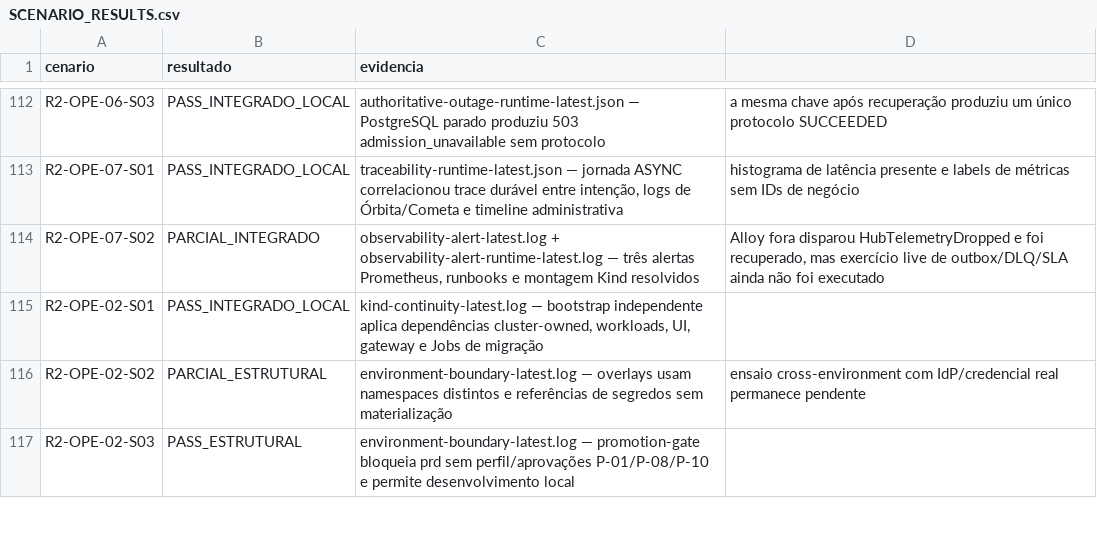
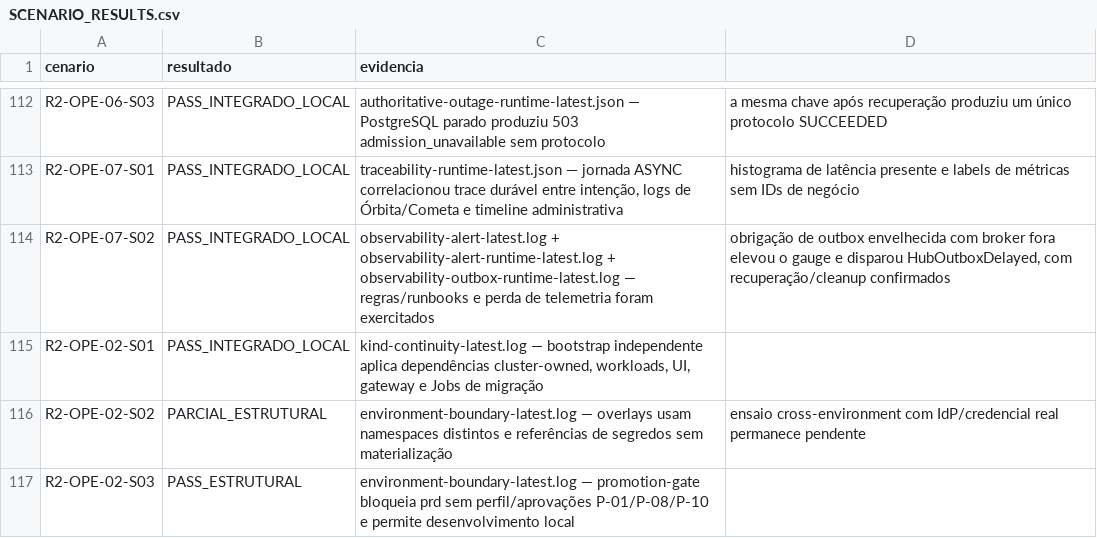
Before and after one commit to leandroclf/ai-hub, a CSV file: docs/reviews/2026-09-09-r4/implementation/SCENARIO_RESULTS.csv, drawn as a sheet; only a part is shown, gaps mark what is left out.

Commit message:
feat(observabilidade): publica idade da outbox para alertas
Contexto: o alerta HubOutboxDelayed existia, mas o runtime não publicava a idade da obrigação pela autoridade PostgreSQL.\n\nImpacto: Órbita e Cometa agora expõem gauge de baixa cardinalidade, com prova local de broker fora, outbox envelhecida, transição do alerta para firing e recuperação com cleanup da fixture.

```diff
--- a/docs/reviews/2026-09-09-r4/implementation/SCENARIO_RESULTS.csv
+++ b/docs/reviews/2026-09-09-r4/implementation/SCENARIO_RESULTS.csv
@@ -113,3 +113,3 @@ R2-OPE-06-S03;PASS_INTEGRADO_LOCAL;authoritative-outage-runtime-latest.json —
 R2-OPE-07-S01;PASS_INTEGRADO_LOCAL;traceability-runtime-latest.json — jornada ASYNC correlacionou trace durável entre intenção, logs de Órbita/Cometa e timeline administrativa; histograma de latência presente e labels de métricas sem IDs de negócio
-R2-OPE-07-S02;PARCIAL_INTEGRADO;observability-alert-latest.log + observability-alert-runtime-latest.log — três alertas Prometheus, runbooks e montagem Kind resolvidos; Alloy fora disparou HubTelemetryDropped e foi recuperado, mas exercício live de outbox/DLQ/SLA ainda não foi executado
+R2-OPE-07-S02;PASS_INTEGRADO_LOCAL;observability-alert-latest.log + observability-alert-runtime-latest.log + observability-outbox-runtime-latest.log — regras/runbooks e perda de telemetria foram exercitados; obrigação de outbox envelhecida com broker fora elevou o gauge e disparou HubOutboxDelayed, com recuperação/cleanup confirmados
 R2-OPE-02-S01;PASS_INTEGRADO_LOCAL;kind-continuity-latest.log — bootstrap independente aplica dependências cluster-owned, workloads, UI, gateway e Jobs de migração
```
Also changed, not shown: docs/reviews/2026-09-09-r4/implementation/RESULT-MATRIX-732-CENARIOS.csv, 12 other files.
